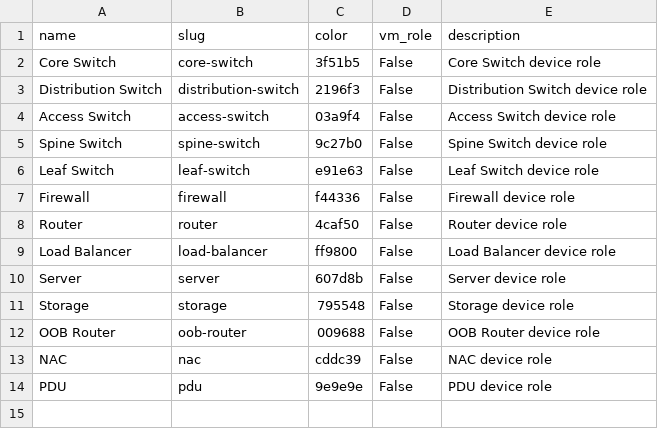
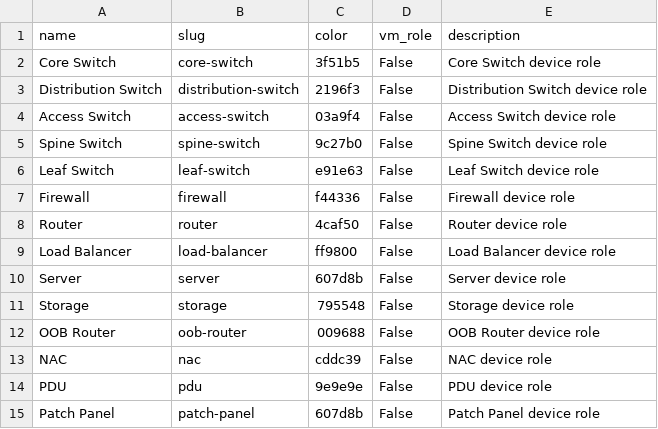
Before and after one commit to rlamini/awx_netbox_git, a CSV file: lab/netbox_device_roles.csv, drawn as a sheet; the diff names each change by its address in the sheet, - before the commit and + after, or states it on an @@ line.

```diff
--- a/lab/netbox_device_roles.csv
+++ b/lab/netbox_device_roles.csv
+row 15: Patch Panel | patch-panel | 607d8b | False | Patch Panel device role
```
